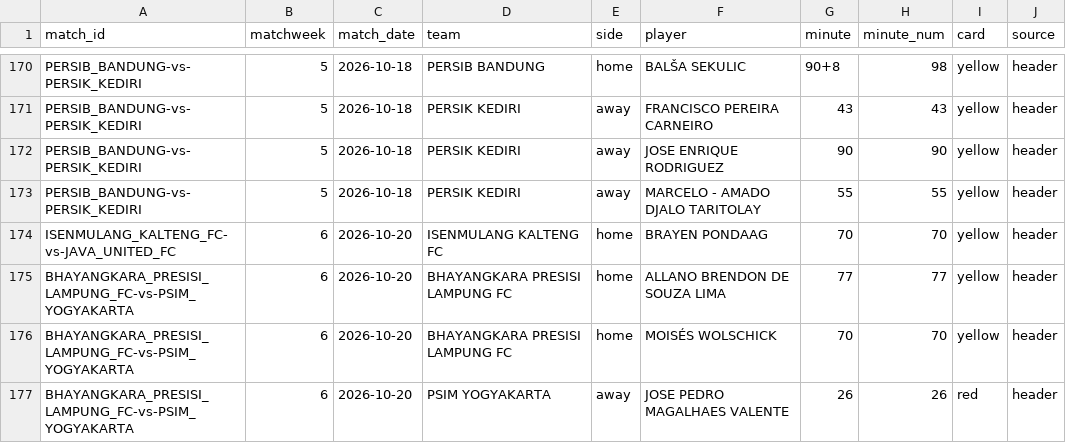
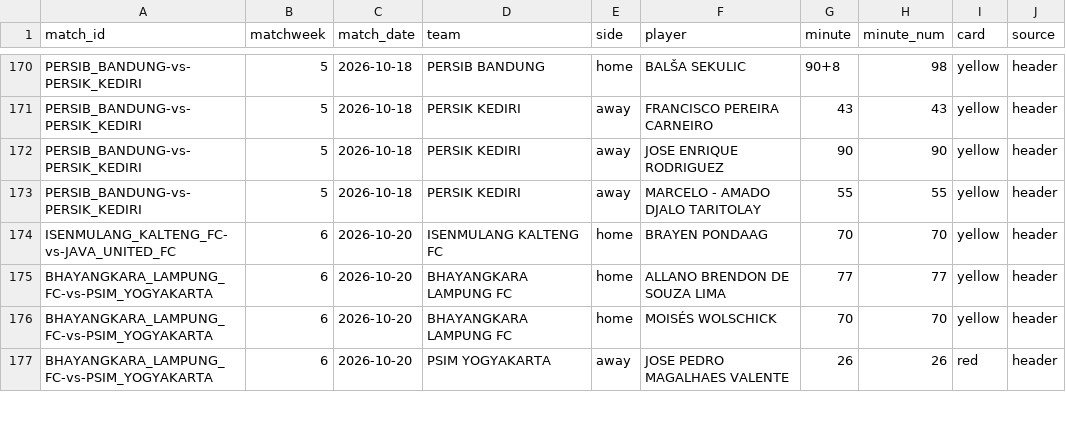
Before and after one commit to farhanfm96/indonesia-super-league-dashboard, a CSV file: data/cards.csv, drawn as a sheet; only a part is shown, gaps mark what is left out; the diff covers the shown part only.

```diff
--- a/data/cards.csv
+++ b/data/cards.csv
@@ -174,4 +174,4 @@ PERSIB_BANDUNG-vs-PERSIK_KEDIRI,5,2026-10-18,PERSIK KEDIRI,away,MARCELO - AMADO
 ISENMULANG_KALTENG_FC-vs-JAVA_UNITED_FC,6,2026-10-20,ISENMULANG KALTENG FC,home,BRAYEN PONDAAG,70,70,yellow,header
-BHAYANGKARA_PRESISI_LAMPUNG_FC-vs-PSIM_YOGYAKARTA,6,2026-10-20,BHAYANGKARA PRESISI LAMPUNG FC,home,ALLANO BRENDON DE SOUZA LIMA,77,77,yellow,header
-BHAYANGKARA_PRESISI_LAMPUNG_FC-vs-PSIM_YOGYAKARTA,6,2026-10-20,BHAYANGKARA PRESISI LAMPUNG FC,home,MOISÉS WOLSCHICK,70,70,yellow,header
-BHAYANGKARA_PRESISI_LAMPUNG_FC-vs-PSIM_YOGYAKARTA,6,2026-10-20,PSIM YOGYAKARTA,away,JOSE PEDRO MAGALHAES VALENTE,26,26,red,header
+BHAYANGKARA_LAMPUNG_FC-vs-PSIM_YOGYAKARTA,6,2026-10-20,BHAYANGKARA LAMPUNG FC,home,ALLANO BRENDON DE SOUZA LIMA,77,77,yellow,header
+BHAYANGKARA_LAMPUNG_FC-vs-PSIM_YOGYAKARTA,6,2026-10-20,BHAYANGKARA LAMPUNG FC,home,MOISÉS WOLSCHICK,70,70,yellow,header
+BHAYANGKARA_LAMPUNG_FC-vs-PSIM_YOGYAKARTA,6,2026-10-20,PSIM YOGYAKARTA,away,JOSE PEDRO MAGALHAES VALENTE,26,26,red,header
```
Also changed, not shown: 1 removed row and 61 edited cells elsewhere in this file, data/appearances.csv, data/goals.csv, 22 other files.
